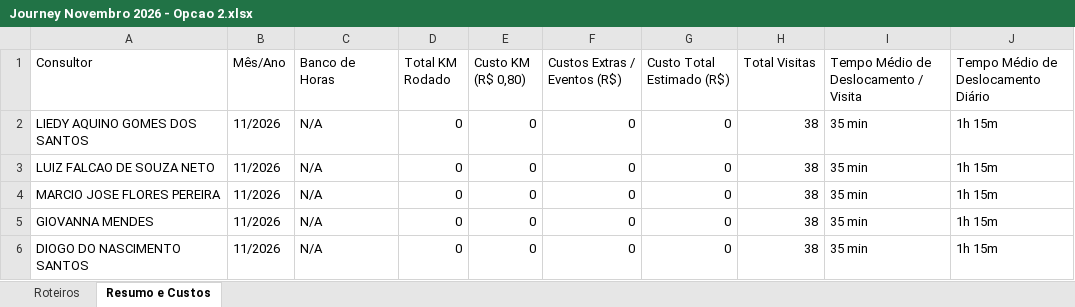
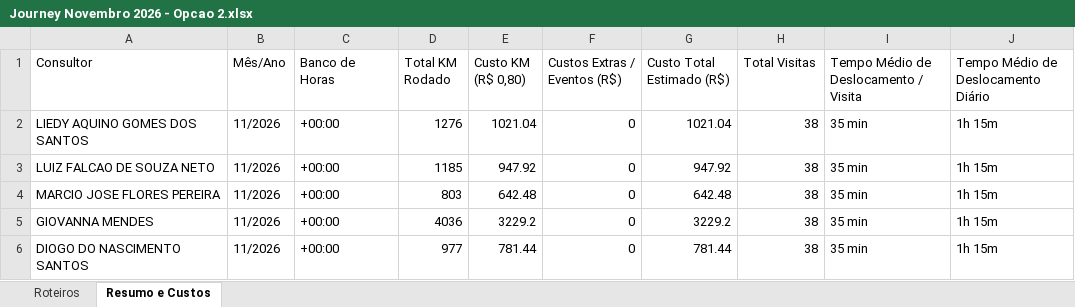
Before and after one commit to skedarmusic-maker/Route-Samsung, an Excel workbook: public/Journey Novembro 2026 - Opcao 2.xlsx, sheet Resumo e Custos, drawn as a sheet; values as stored, in another font and other column widths than the file's, no borders; the diff names each change by its address in the sheet, - before the commit and + after, or states it on an @@ line.

Commit message:
fix(roteiro): corrigir validacao de feriados em feriados.ts e atualizar dados e totalizadores de novembro 2026

```diff
--- a/public/Journey Novembro 2026 - Opcao 2.xlsx (sheet Resumo e Custos)
+++ b/public/Journey Novembro 2026 - Opcao 2.xlsx (sheet Resumo e Custos)
-C2:C6 (Banco de Horas): N/A
+C2:C6 (Banco de Horas): +00:00
-D2 (Total KM Rodado): 0
+D2 (Total KM Rodado): 1276
-E2 (Custo KM (R$ 0,80)): 0
+E2 (Custo KM (R$ 0,80)): 1021.04
-G2 (Custo Total Estimado (R$)): 0
+G2 (Custo Total Estimado (R$)): 1021.04
-D3 (Total KM Rodado): 0
+D3 (Total KM Rodado): 1185
-E3 (Custo KM (R$ 0,80)): 0
+E3 (Custo KM (R$ 0,80)): 947.92
-G3 (Custo Total Estimado (R$)): 0
+G3 (Custo Total Estimado (R$)): 947.92
-D4 (Total KM Rodado): 0
+D4 (Total KM Rodado): 803
-E4 (Custo KM (R$ 0,80)): 0
+E4 (Custo KM (R$ 0,80)): 642.48
-G4 (Custo Total Estimado (R$)): 0
+G4 (Custo Total Estimado (R$)): 642.48
-D5 (Total KM Rodado): 0
+D5 (Total KM Rodado): 4036
-E5 (Custo KM (R$ 0,80)): 0
+E5 (Custo KM (R$ 0,80)): 3229.2
-G5 (Custo Total Estimado (R$)): 0
+G5 (Custo Total Estimado (R$)): 3229.2
-D6 (Total KM Rodado): 0
+D6 (Total KM Rodado): 977
-E6 (Custo KM (R$ 0,80)): 0
+E6 (Custo KM (R$ 0,80)): 781.44
-G6 (Custo Total Estimado (R$)): 0
+G6 (Custo Total Estimado (R$)): 781.44
```
Also changed, not shown: sheet Roteiros, 1 other file.
